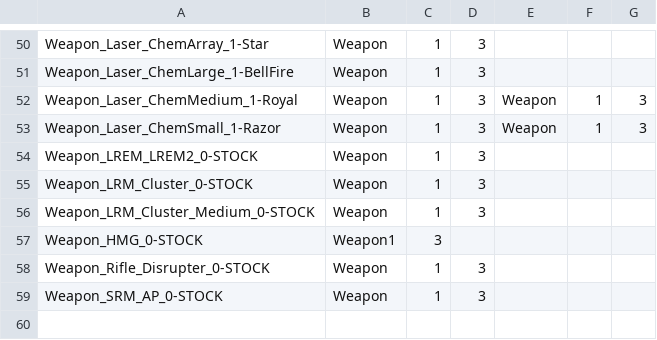
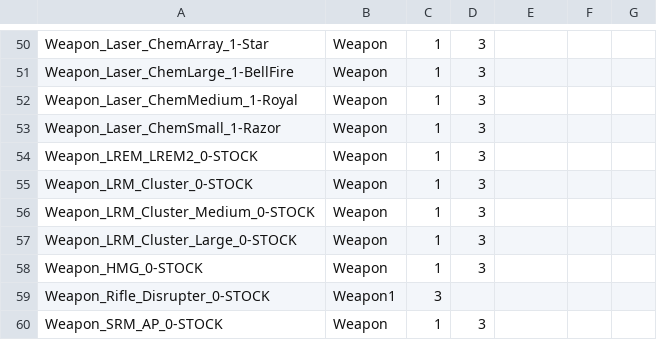
Before and after one commit to Crono1124/BattleTactics, a CSV file: itemcollection/itemCollection_Weapons_common.csv, drawn as a sheet; only a part is shown, gaps mark what is left out.

```diff
--- a/itemcollection/itemCollection_Weapons_common.csv
+++ b/itemcollection/itemCollection_Weapons_common.csv
@@ -51,4 +51,4 @@ Weapon_Laser_ChemArray_1-Star,Weapon,1,3
 Weapon_Laser_ChemLarge_1-BellFire,Weapon,1,3
-Weapon_Laser_ChemMedium_1-Royal,Weapon,1,3,Weapon,1,3
-Weapon_Laser_ChemSmall_1-Razor,Weapon,1,3,Weapon,1,3
+Weapon_Laser_ChemMedium_1-Royal,Weapon,1,3
+Weapon_Laser_ChemSmall_1-Razor,Weapon,1,3
 Weapon_LREM_LREM2_0-STOCK,Weapon,1,3
@@ -56,4 +56,5 @@ Weapon_LRM_Cluster_0-STOCK,Weapon,1,3
 Weapon_LRM_Cluster_Medium_0-STOCK,Weapon,1,3
-Weapon_HMG_0-STOCK,Weapon1,3
-Weapon_Rifle_Disrupter_0-STOCK,Weapon,1,3
+Weapon_LRM_Cluster_Large_0-STOCK,Weapon,1,3
+Weapon_HMG_0-STOCK,Weapon,1,3
+Weapon_Rifle_Disrupter_0-STOCK,Weapon1,3
 Weapon_SRM_AP_0-STOCK,Weapon,1,3
```
Also changed, not shown: itemcollection/itemCollection_Weapons_base.csv, itemcollection/itemCollection_Weapons_rare.csv, 1 other file.
